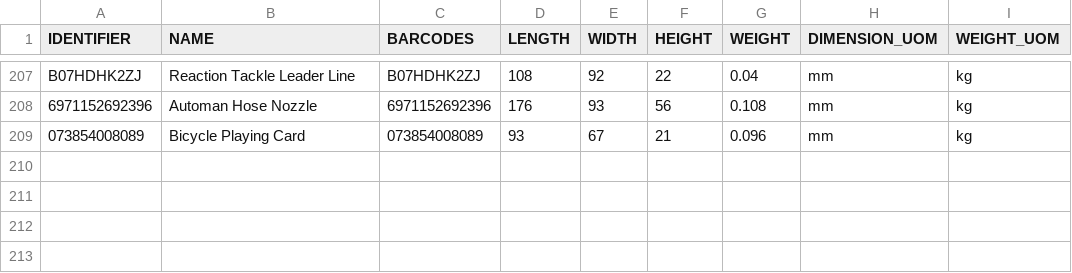
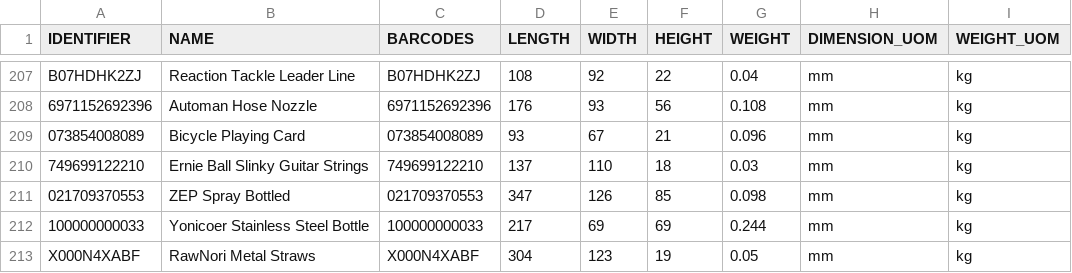
Before and after one commit to tanmayDhasade/sqa_scripts, a CSV file: new_skus.csv, drawn as a sheet; only a part is shown, gaps mark what is left out.

Commit message:
Update new_skus.csv

```diff
--- a/new_skus.csv
+++ b/new_skus.csv
@@ -209 +209,5 @@ B07HDHK2ZJ,Reaction Tackle Leader Line,B07HDHK2ZJ,108,92,22,0.04,mm,kg
 073854008089,Bicycle Playing Card,073854008089,93,67,21,0.096,mm,kg
+749699122210,Ernie Ball Slinky Guitar Strings,749699122210,137,110,18,0.03,mm,kg
+021709370553,ZEP Spray Bottled,021709370553,347,126,85,0.098,mm,kg
+100000000033,Yonicoer Stainless Steel Bottle,100000000033,217,69,69,0.244,mm,kg
+X000N4XABF,RawNori Metal Straws,X000N4XABF,304,123,19,0.05,mm,kg
```
